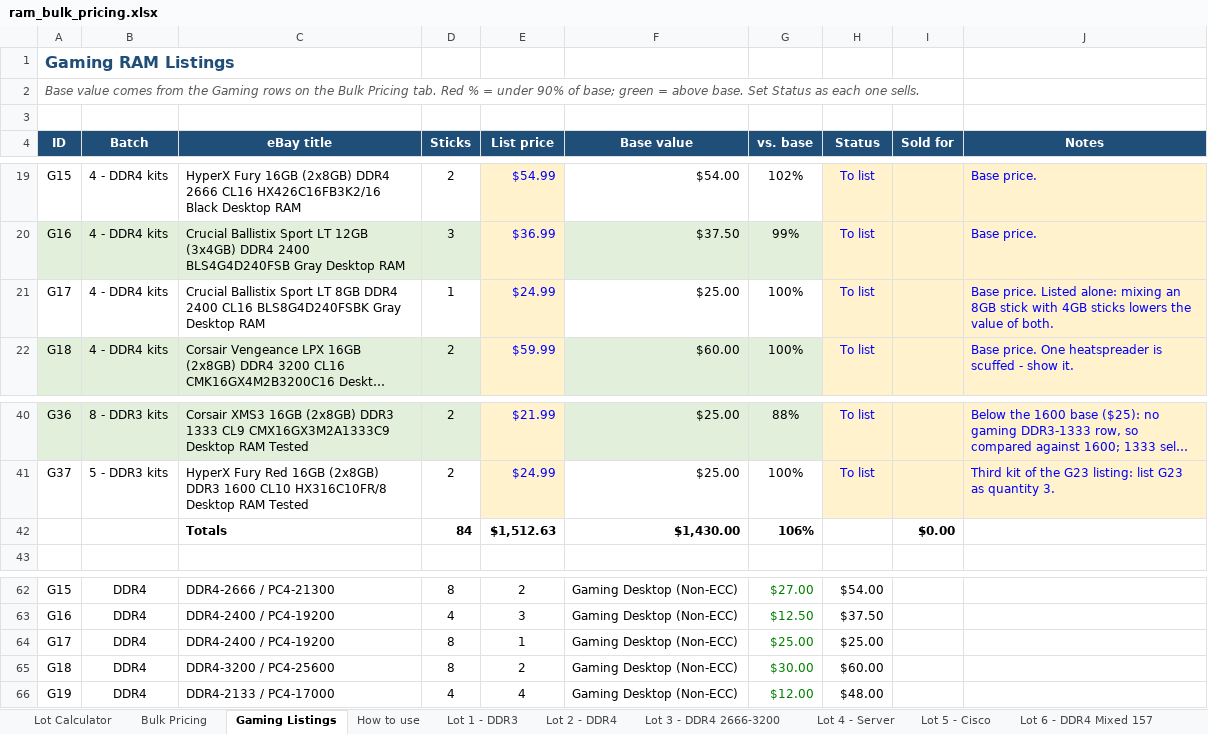
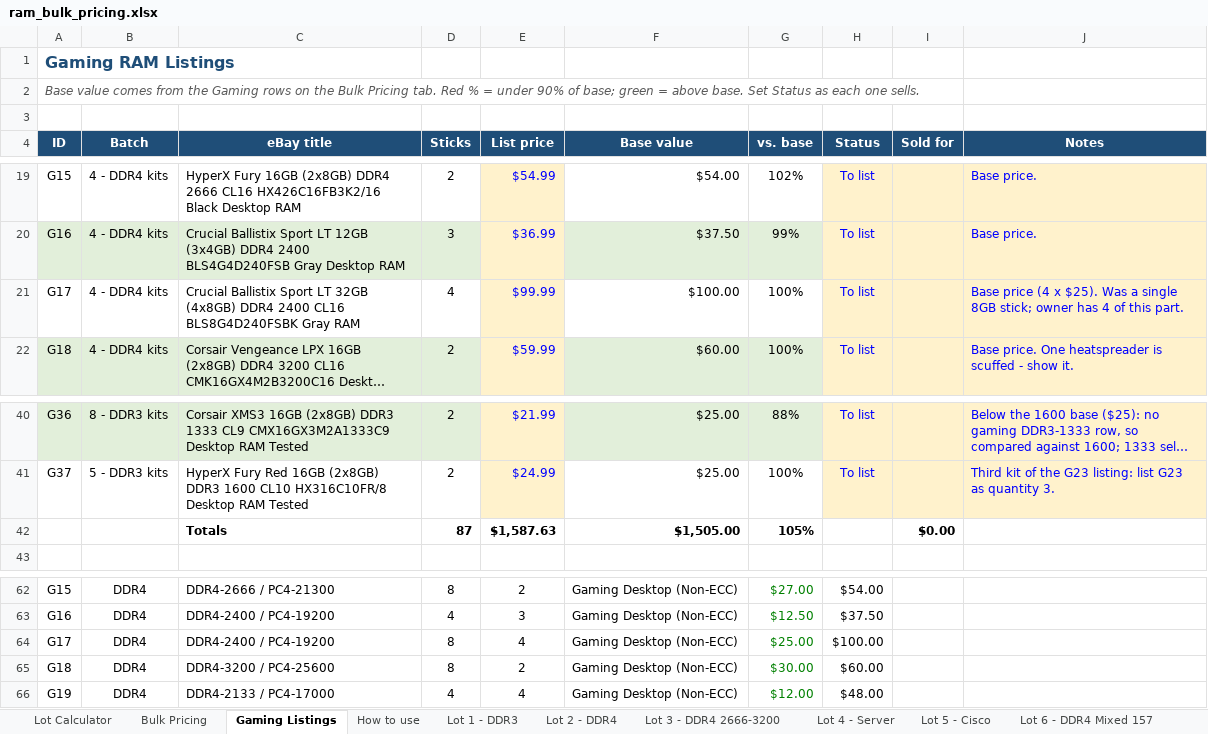
Before and after one commit to bgallaher-lgtm/Claude, an Excel workbook: ram_bulk_pricing.xlsx, sheet Gaming Listings, drawn as a sheet; only a part is shown, gaps mark what is left out; long unchanged cells end in …; values as stored, in another font and other column widths than the file's, no borders; conditional formats not drawn; removed rows and columns are numbered as before the commit, all else as after; the diff names each change by its address in the sheet, - before the commit and + after, or states it on an @@ line.

```diff
--- a/ram_bulk_pricing.xlsx (sheet Gaming Listings)
+++ b/ram_bulk_pricing.xlsx (sheet Gaming Listings)
-C21 (eBay title): …Sport LT 8GB DDR4 2400 CL16 BLS8G4D240FSBK Gray Desktop RAM
+C21 (eBay title): …Sport LT 32GB (4x8GB) DDR4 2400 CL16 BLS8G4D240FSBK Gray RAM
-D21 (Sticks): 1
+D21 (Sticks): 4
-E21 (List price): $24.99
+E21 (List price): $99.99
-F21 (Base value): $25.00
+F21 (Base value): $100.00
-J21 (Notes): Base price. Listed alone: mixing an 8GB stick with 4GB sticks lowers the value of both.
+J21 (Notes): Base price (4 x $25). Was a single 8GB stick; owner has 4 of this part.
-row 42:  |  | Totals | 84 | $1,512.63 | $1,430.00 | 106% |  | $0.00
+row 42:  |  | Totals | 87 | $1,587.63 | $1,505.00 | 105% |  | $0.00
-E64 (List price): 1
+E64 (List price): 4
-H64 (Status): $25.00
+H64 (Status): $100.00
```
Also changed, not shown: 1 other file.
